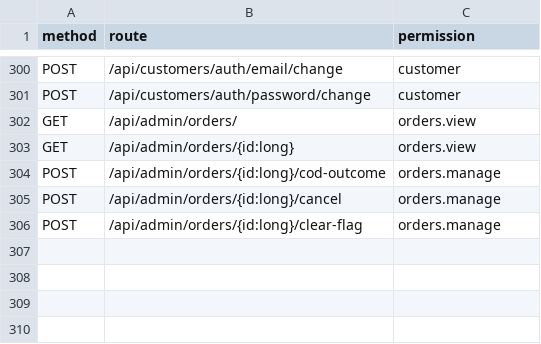
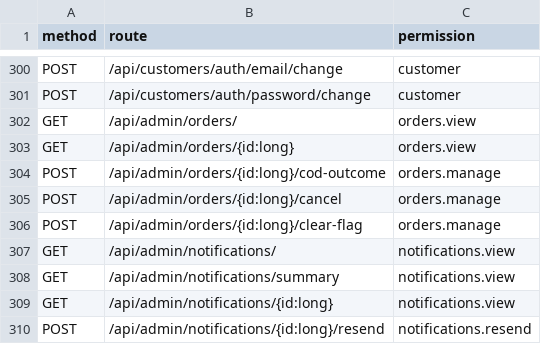
Before and after one commit to osamabuilds/JuniorHouse, a CSV file: docs/specs/identity/roles/authorization-matrix.csv, drawn as a sheet; only a part is shown, gaps mark what is left out.

```diff
--- a/docs/specs/identity/roles/authorization-matrix.csv
+++ b/docs/specs/identity/roles/authorization-matrix.csv
@@ -306 +306,5 @@ POST,/api/admin/orders/{id:long}/cancel,orders.manage
 POST,/api/admin/orders/{id:long}/clear-flag,orders.manage
+GET,/api/admin/notifications/,notifications.view
+GET,/api/admin/notifications/summary,notifications.view
+GET,/api/admin/notifications/{id:long},notifications.view
+POST,/api/admin/notifications/{id:long}/resend,notifications.resend
```
Also changed, not shown: 49 other files.
